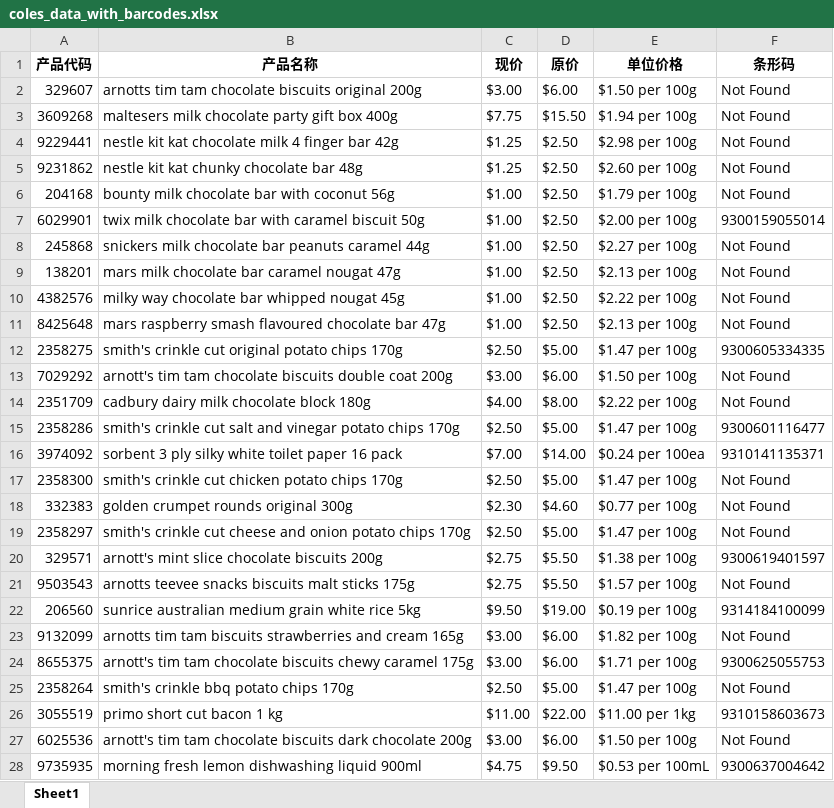
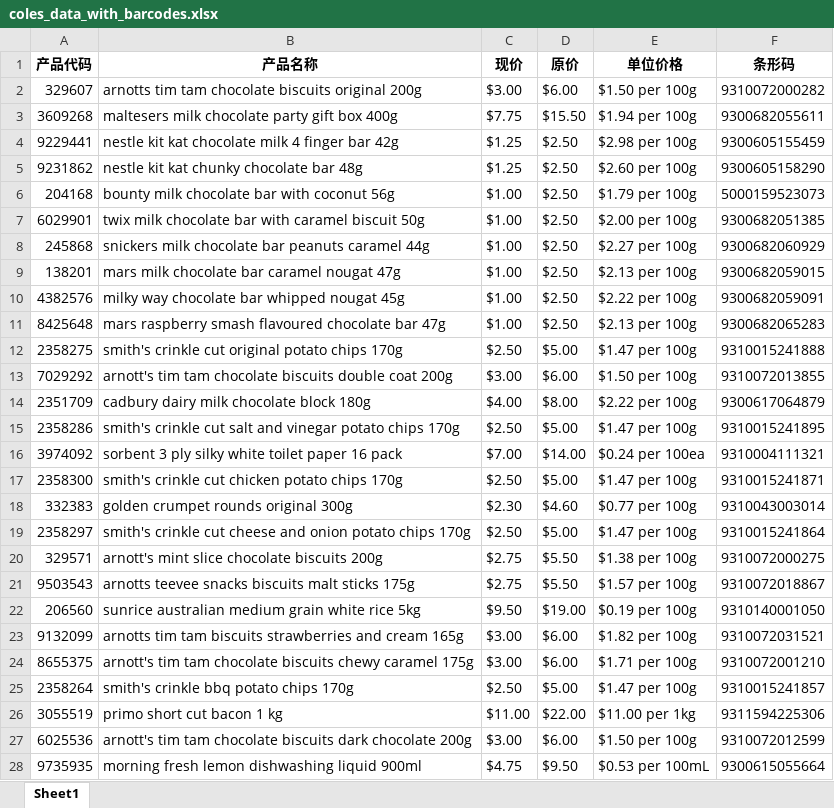
Before and after one commit to princepride/goods-crawler, an Excel workbook: coles_data_with_barcodes.xlsx, sheet Sheet1, drawn as a sheet; only a part is shown; values as stored, in another font and other column widths than the file's, no borders; the diff covers the shown part only; the diff names each change by its address in the sheet, - before the commit and + after, or states it on an @@ line.

```diff
--- a/coles_data_with_barcodes.xlsx (sheet Sheet1)
+++ b/coles_data_with_barcodes.xlsx (sheet Sheet1)
-F2 (条形码): Not Found
+F2 (条形码): 9310072000282
-F3 (条形码): Not Found
+F3 (条形码): 9300682055611
-F4 (条形码): Not Found
+F4 (条形码): 9300605155459
-F5 (条形码): Not Found
+F5 (条形码): 9300605158290
-F6 (条形码): Not Found
+F6 (条形码): 5000159523073
-F7 (条形码): 9300159055014
+F7 (条形码): 9300682051385
-F8 (条形码): Not Found
+F8 (条形码): 9300682060929
-F9 (条形码): Not Found
+F9 (条形码): 9300682059015
-F10 (条形码): Not Found
+F10 (条形码): 9300682059091
-F11 (条形码): Not Found
+F11 (条形码): 9300682065283
-F12 (条形码): 9300605334335
+F12 (条形码): 9310015241888
-F13 (条形码): Not Found
+F13 (条形码): 9310072013855
-F14 (条形码): Not Found
+F14 (条形码): 9300617064879
-F15 (条形码): 9300601116477
+F15 (条形码): 9310015241895
-F16 (条形码): 9310141135371
+F16 (条形码): 9310004111321
-F17 (条形码): Not Found
+F17 (条形码): 9310015241871
-F18 (条形码): Not Found
+F18 (条形码): 9310043003014
-F19 (条形码): Not Found
+F19 (条形码): 9310015241864
-F20 (条形码): 9300619401597
+F20 (条形码): 9310072000275
-F21 (条形码): Not Found
+F21 (条形码): 9310072018867
-F22 (条形码): 9314184100099
+F22 (条形码): 9310140001050
-F23 (条形码): Not Found
+F23 (条形码): 9310072031521
-F24 (条形码): 9300625055753
+F24 (条形码): 9310072001210
-F25 (条形码): Not Found
+F25 (条形码): 9310015241857
-F26 (条形码): 9310158603673
+F26 (条形码): 9311594225306
-F27 (条形码): Not Found
+F27 (条形码): 9310072012599
-F28 (条形码): 9300637004642
+F28 (条形码): 9300615055664
```
Also changed, not shown: 1320 edited cells elsewhere in this sheet, 6 other files.
